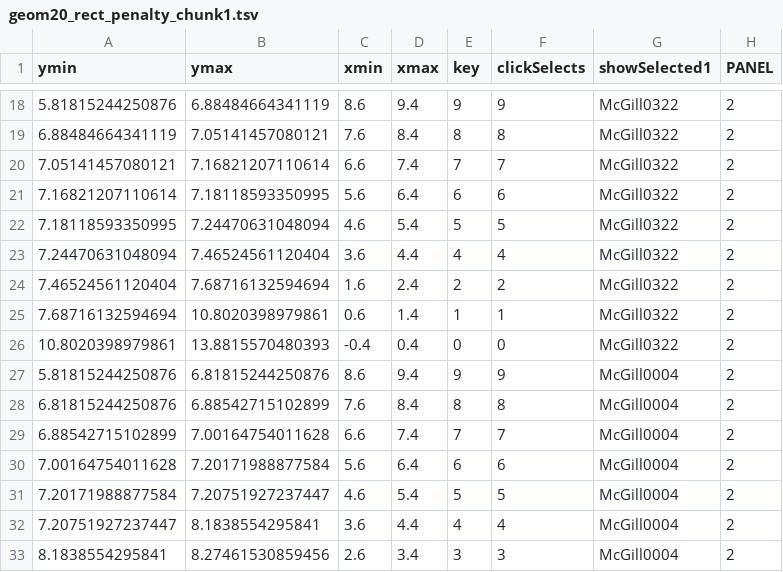
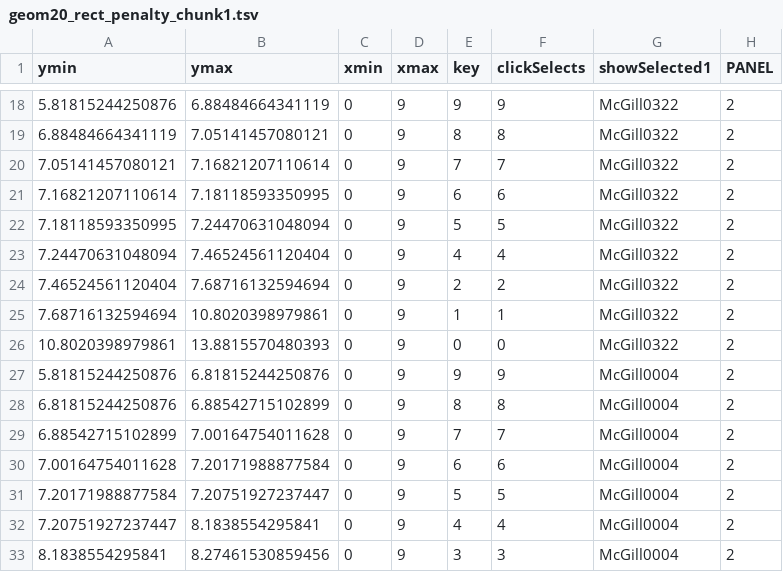
Before and after one commit to ANAMASGARD/chip-seq-large-margin, a TSV file: geom20_rect_penalty_chunk1.tsv, drawn as a sheet; only a part is shown, gaps mark what is left out; the diff covers the shown part only.

```diff
--- a/geom20_rect_penalty_chunk1.tsv
+++ b/geom20_rect_penalty_chunk1.tsv
@@ -18,16 +18,16 @@ ymin	ymax	xmin	xmax	key	clickSelects	showSelected1	PANEL
-5.81815244250876	6.88484664341119	8.6	9.4	9	9	McGill0322	2
-6.88484664341119	7.05141457080121	7.6	8.4	8	8	McGill0322	2
-7.05141457080121	7.16821207110614	6.6	7.4	7	7	McGill0322	2
-7.16821207110614	7.18118593350995	5.6	6.4	6	6	McGill0322	2
-7.18118593350995	7.24470631048094	4.6	5.4	5	5	McGill0322	2
-7.24470631048094	7.46524561120404	3.6	4.4	4	4	McGill0322	2
-7.46524561120404	7.68716132594694	1.6	2.4	2	2	McGill0322	2
-7.68716132594694	10.8020398979861	0.6	1.4	1	1	McGill0322	2
-10.8020398979861	13.8815570480393	-0.4	0.4	0	0	McGill0322	2
-5.81815244250876	6.81815244250876	8.6	9.4	9	9	McGill0004	2
-6.81815244250876	6.88542715102899	7.6	8.4	8	8	McGill0004	2
-6.88542715102899	7.00164754011628	6.6	7.4	7	7	McGill0004	2
-7.00164754011628	7.20171988877584	5.6	6.4	6	6	McGill0004	2
-7.20171988877584	7.20751927237447	4.6	5.4	5	5	McGill0004	2
-7.20751927237447	8.1838554295841	3.6	4.4	4	4	McGill0004	2
-8.1838554295841	8.27461530859456	2.6	3.4	3	3	McGill0004	2
+5.81815244250876	6.88484664341119	0	9	9	9	McGill0322	2
+6.88484664341119	7.05141457080121	0	9	8	8	McGill0322	2
+7.05141457080121	7.16821207110614	0	9	7	7	McGill0322	2
+7.16821207110614	7.18118593350995	0	9	6	6	McGill0322	2
+7.18118593350995	7.24470631048094	0	9	5	5	McGill0322	2
+7.24470631048094	7.46524561120404	0	9	4	4	McGill0322	2
+7.46524561120404	7.68716132594694	0	9	2	2	McGill0322	2
+7.68716132594694	10.8020398979861	0	9	1	1	McGill0322	2
+10.8020398979861	13.8815570480393	0	9	0	0	McGill0322	2
+5.81815244250876	6.81815244250876	0	9	9	9	McGill0004	2
+6.81815244250876	6.88542715102899	0	9	8	8	McGill0004	2
+6.88542715102899	7.00164754011628	0	9	7	7	McGill0004	2
+7.00164754011628	7.20171988877584	0	9	6	6	McGill0004	2
+7.20171988877584	7.20751927237447	0	9	5	5	McGill0004	2
+7.20751927237447	8.1838554295841	0	9	4	4	McGill0004	2
+8.1838554295841	8.27461530859456	0	9	3	3	McGill0004	2
```
Also changed, not shown: 38 edited cells elsewhere in this file, 4 other files.
